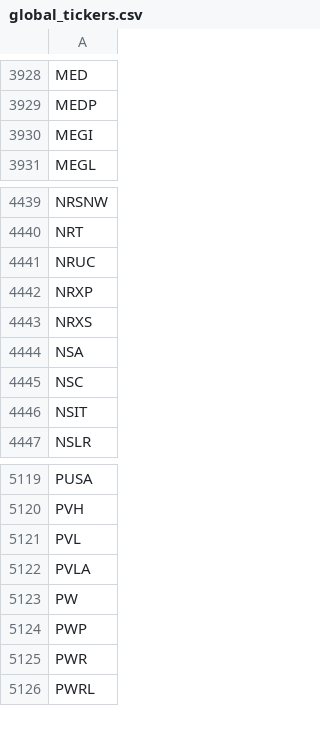
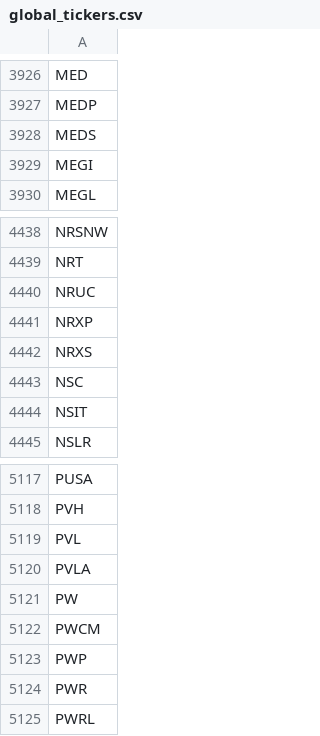
Before and after one commit to gitdhirajsv/Azalyst-Stock-Intelligence, a CSV file: global_tickers.csv, drawn as a sheet; only a part is shown, gaps mark what is left out; the diff covers the shown part only.

```diff
--- a/global_tickers.csv
+++ b/global_tickers.csv
@@ -3929,2 +3927,3 @@ MED
 MEDP
+MEDS
 MEGI
@@ -4443,3 +4442,2 @@ NRXP
 NRXS
-NSA
 NSC
@@ -5123,2 +5121,3 @@ PVLA
 PW
+PWCM
 PWP
```
Also changed, not shown: 1 added row and 5 removed rows elsewhere in this file, 1 other file.
